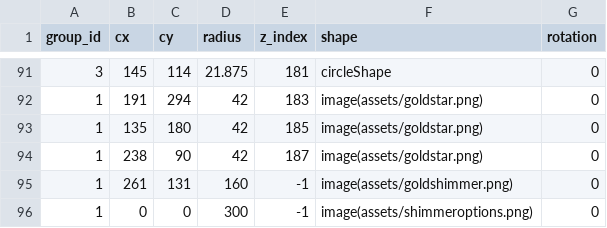
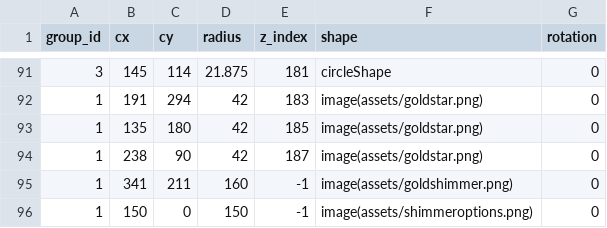
Before and after one commit to matthematician/KeyWe-Studio, a CSV file: assets/designs/shimmer9.csv, drawn as a sheet; only a part is shown, gaps mark what is left out.

Commit message:
Adjusting positions

```diff
--- a/assets/designs/shimmer9.csv
+++ b/assets/designs/shimmer9.csv
@@ -94,3 +94,3 @@ group_id,cx,cy,radius,z_index,shape,rotation
 1,238,90,42,187,image(assets/goldstar.png),0
-1,261,131,160,-1,image(assets/goldshimmer.png),0
-1,0,0,300,-1,image(assets/shimmeroptions.png),0
+1,341,211,160,-1,image(assets/goldshimmer.png),0
+1,150,0,150,-1,image(assets/shimmeroptions.png),0
```
